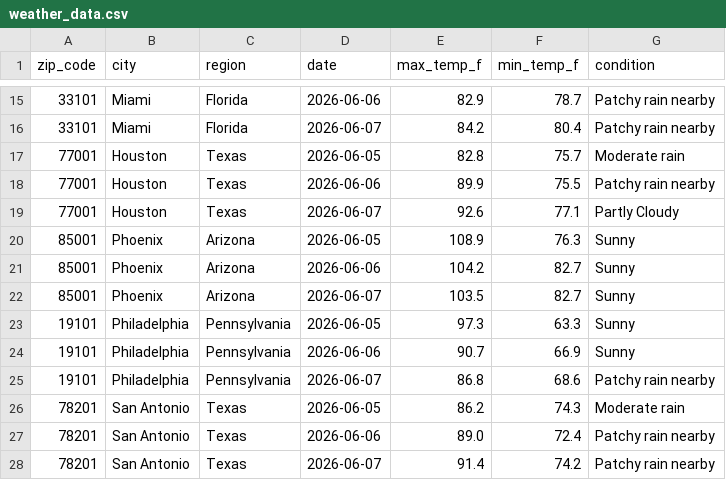
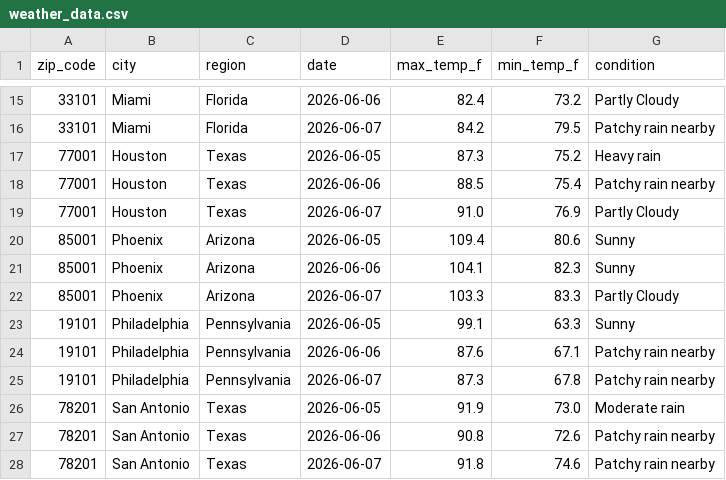
Before and after one commit to djain2905/weather-api-pipeline, a CSV file: weather_data.csv, drawn as a sheet; only a part is shown, gaps mark what is left out; the diff covers the shown part only.

```diff
--- a/weather_data.csv
+++ b/weather_data.csv
@@ -15,14 +15,14 @@ zip_code,city,region,date,max_temp_f,min_temp_f,condition
-33101,Miami,Florida,2026-06-06,82.9,78.7,Patchy rain nearby
-33101,Miami,Florida,2026-06-07,84.2,80.4,Patchy rain nearby
-77001,Houston,Texas,2026-06-05,82.8,75.7,Moderate rain
-77001,Houston,Texas,2026-06-06,89.9,75.5,Patchy rain nearby
-77001,Houston,Texas,2026-06-07,92.6,77.1,Partly Cloudy
-85001,Phoenix,Arizona,2026-06-05,108.9,76.3,Sunny
-85001,Phoenix,Arizona,2026-06-06,104.2,82.7,Sunny
-85001,Phoenix,Arizona,2026-06-07,103.5,82.7,Sunny
-19101,Philadelphia,Pennsylvania,2026-06-05,97.3,63.3,Sunny
-19101,Philadelphia,Pennsylvania,2026-06-06,90.7,66.9,Sunny
-19101,Philadelphia,Pennsylvania,2026-06-07,86.8,68.6,Patchy rain nearby
-78201,San Antonio,Texas,2026-06-05,86.2,74.3,Moderate rain
-78201,San Antonio,Texas,2026-06-06,89.0,72.4,Patchy rain nearby
-78201,San Antonio,Texas,2026-06-07,91.4,74.2,Patchy rain nearby
+33101,Miami,Florida,2026-06-06,82.4,73.2,Partly Cloudy
+33101,Miami,Florida,2026-06-07,84.2,79.5,Patchy rain nearby
+77001,Houston,Texas,2026-06-05,87.3,75.2,Heavy rain
+77001,Houston,Texas,2026-06-06,88.5,75.4,Patchy rain nearby
+77001,Houston,Texas,2026-06-07,91.0,76.9,Partly Cloudy
+85001,Phoenix,Arizona,2026-06-05,109.4,80.6,Sunny
+85001,Phoenix,Arizona,2026-06-06,104.1,82.3,Sunny
+85001,Phoenix,Arizona,2026-06-07,103.3,83.3,Partly Cloudy
+19101,Philadelphia,Pennsylvania,2026-06-05,99.1,63.3,Sunny
+19101,Philadelphia,Pennsylvania,2026-06-06,87.6,67.1,Patchy rain nearby
+19101,Philadelphia,Pennsylvania,2026-06-07,87.3,67.8,Patchy rain nearby
+78201,San Antonio,Texas,2026-06-05,91.9,73.0,Moderate rain
+78201,San Antonio,Texas,2026-06-06,90.8,72.6,Patchy rain nearby
+78201,San Antonio,Texas,2026-06-07,91.8,74.6,Patchy rain nearby
```
Also changed, not shown: 100 edited cells elsewhere in this file.
